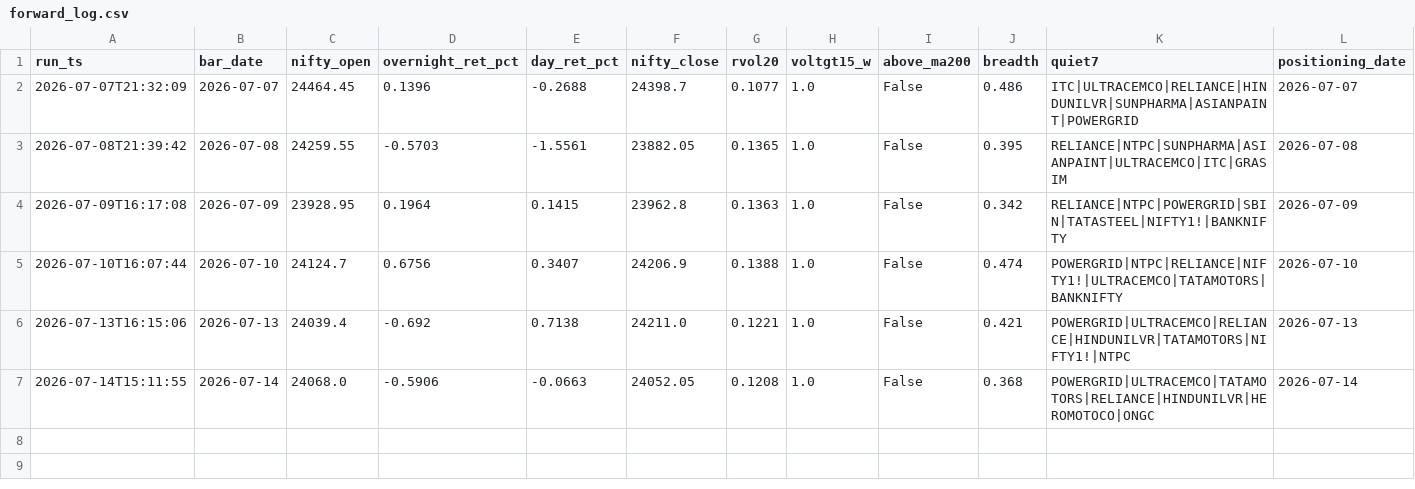
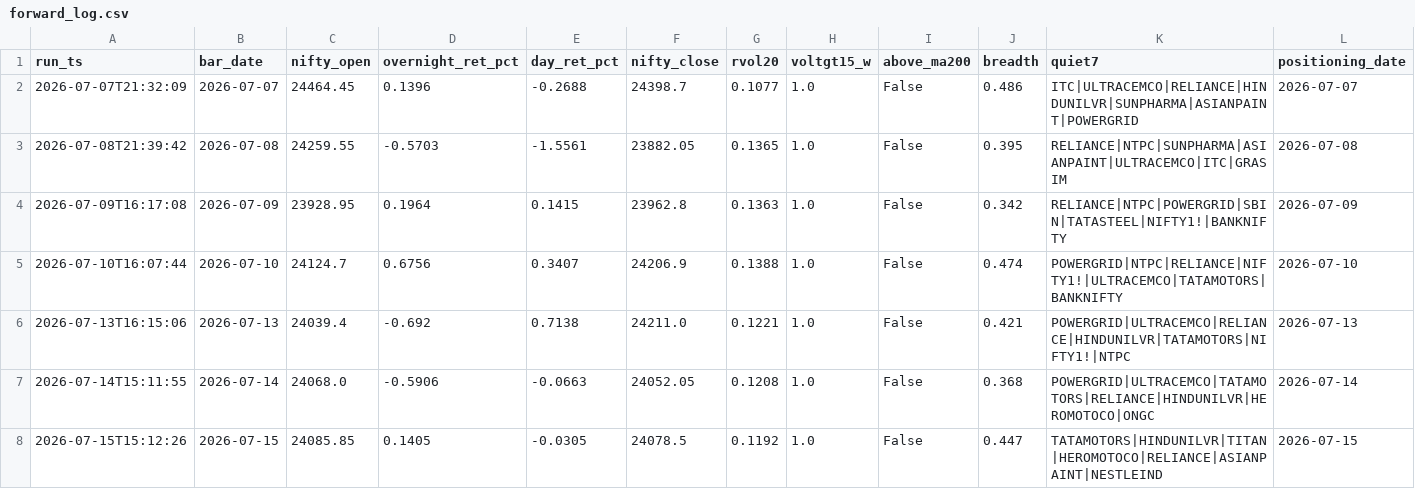
Before and after one commit to BaponChoudhury/TradeNifty, a CSV file: forward_log.csv, drawn as a sheet; only a part is shown; rows hold the shown columns only; the diff names each change by its address in the sheet, - before the commit and + after, or states it on an @@ line.

Commit message:
signal log 2026-07-15

```diff
--- a/forward_log.csv
+++ b/forward_log.csv
+row 8: 2026-07-15T15:12:26 | 2026-07-15 | 24085.85 | 0.1405 | -0.0305 | 24078.5 | 0.1192 | 1.0 | False | 0.447 | TATAMOTORS|HINDUNILVR|TITAN|HEROMOTOCO|RELIANCE|ASIANPAINT|NESTLEIND | 2026-07-15
```
Also changed, not shown: fii_positioning.csv.
